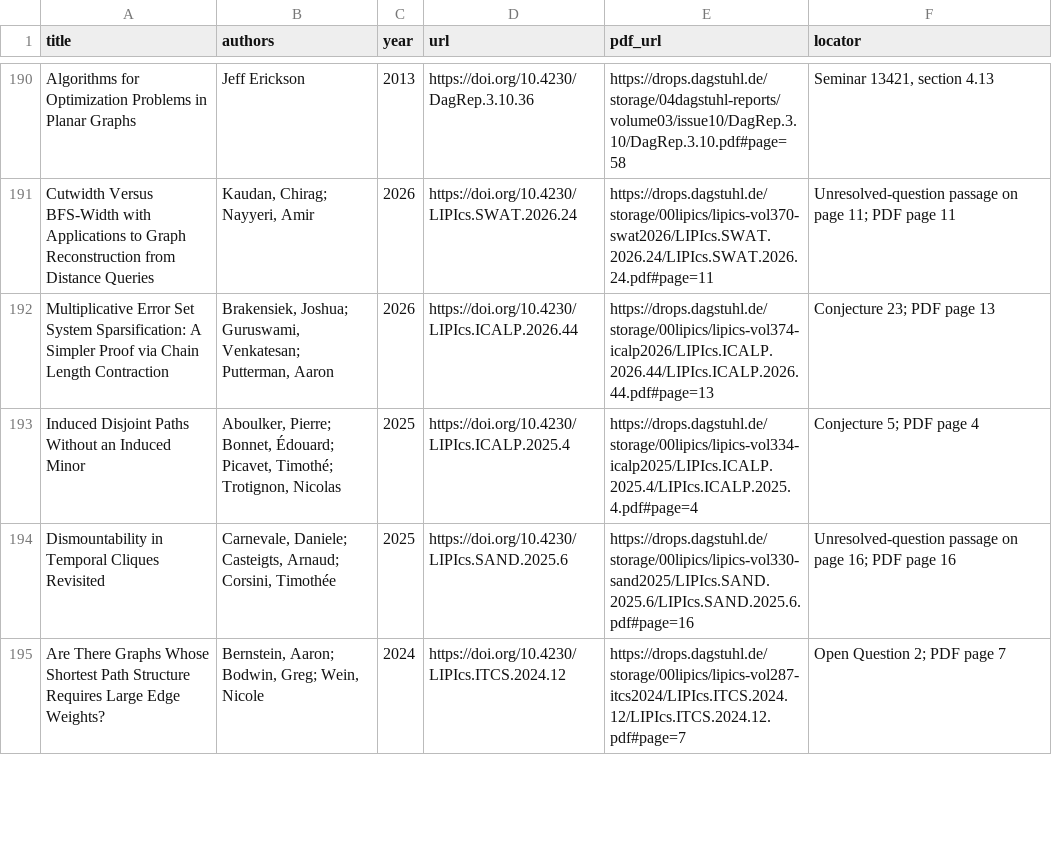
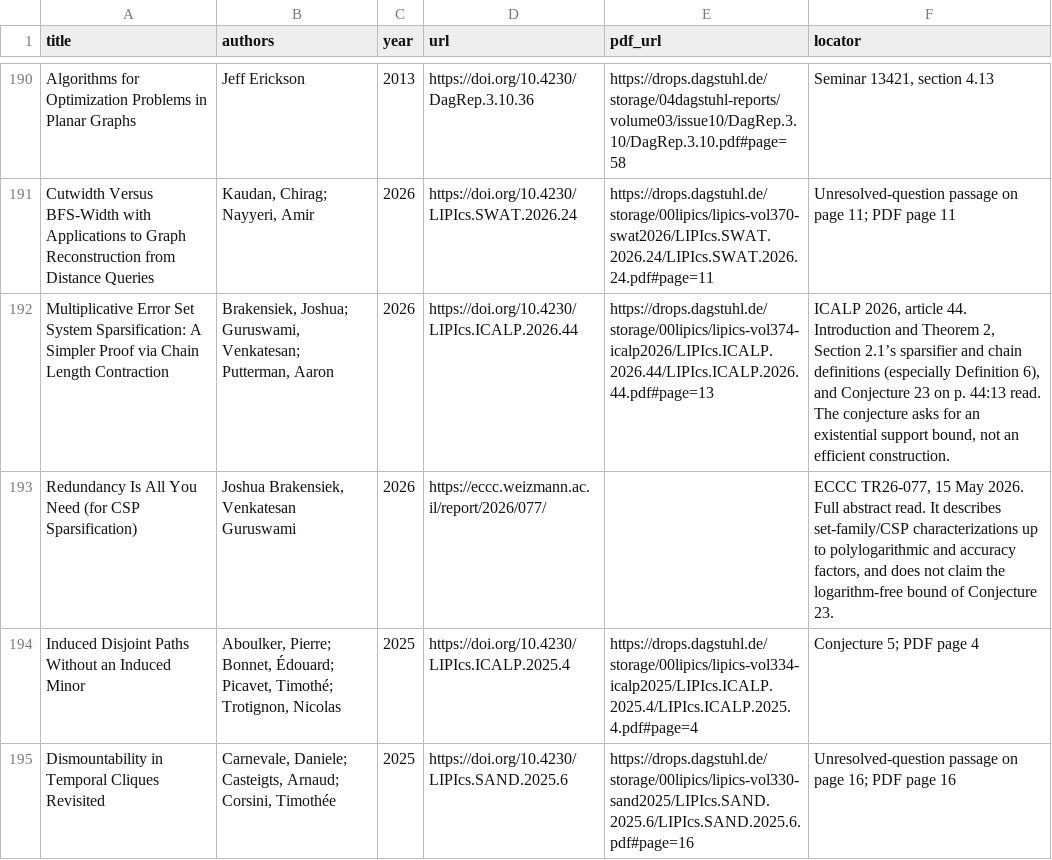
Before and after one commit to vaclavrozhon/atlas, a CSV file: sources.csv, drawn as a sheet; only a part is shown, gaps mark what is left out; the shorter side is filled out with more unchanged rows.

```diff
--- a/sources.csv
+++ b/sources.csv
@@ -191,3 +191,4 @@ Algorithms for Optimization Problems in Planar Graphs,Jeff Erickson,2013,https:/
 Cutwidth Versus BFS-Width with Applications to Graph Reconstruction from Distance Queries,"Kaudan, Chirag; Nayyeri, Amir",2026,https://doi.org/10.4230/LIPIcs.SWAT.2026.24,https://drops.dagstuhl.de/storage/00lipics/lipics-vol370-swat2026/LIPIcs.SWAT.2026.24/LIPIcs.SWAT.2026.24.pdf#page=11,Unresolved-question passage on page 11; PDF page 11
-Multiplicative Error Set System Sparsification: A Simpler Proof via Chain Length Contraction,"Brakensiek, Joshua; Guruswami, Venkatesan; Putterman, Aaron",2026,https://doi.org/10.4230/LIPIcs.ICALP.2026.44,https://drops.dagstuhl.de/storage/00lipics/lipics-vol374-icalp2026/LIPIcs.ICALP.2026.44/LIPIcs.ICALP.2026.44.pdf#page=13,Conjecture 23; PDF page 13
+Multiplicative Error Set System Sparsification: A Simpler Proof via Chain Length Contraction,"Brakensiek, Joshua; Guruswami, Venkatesan; Putterman, Aaron",2026,https://doi.org/10.4230/LIPIcs.ICALP.2026.44,https://drops.dagstuhl.de/storage/00lipics/lipics-vol374-icalp2026/LIPIcs.ICALP.2026.44/LIPIcs.ICALP.2026.44.pdf#page=13,"ICALP 2026, article 44. Introduction and Theorem 2, Section 2.1’s sparsifier and chain definitions (especially Definition 6), and Conjecture 23 on p. 44:13 read. The conjecture asks for an existential support bound, not an efficient construction."
+Redundancy Is All You Need (for CSP Sparsification),"Joshua Brakensiek, Venkatesan Guruswami",2026,https://eccc.weizmann.ac.il/report/2026/077/,,"ECCC TR26-077, 15 May 2026. Full abstract read. It describes set-family/CSP characterizations up to polylogarithmic and accuracy factors, and does not claim the logarithm-free bound of Conjecture 23."
 Induced Disjoint Paths Without an Induced Minor,"Aboulker, Pierre; Bonnet, Édouard; Picavet, Timothé; Trotignon, Nicolas",2025,https://doi.org/10.4230/LIPIcs.ICALP.2025.4,https://drops.dagstuhl.de/storage/00lipics/lipics-vol334-icalp2025/LIPIcs.ICALP.2025.4/LIPIcs.ICALP.2025.4.pdf#page=4,Conjecture 5; PDF page 4
```
Also changed, not shown: areas.csv, importance-ranking.csv, 11 other files.
